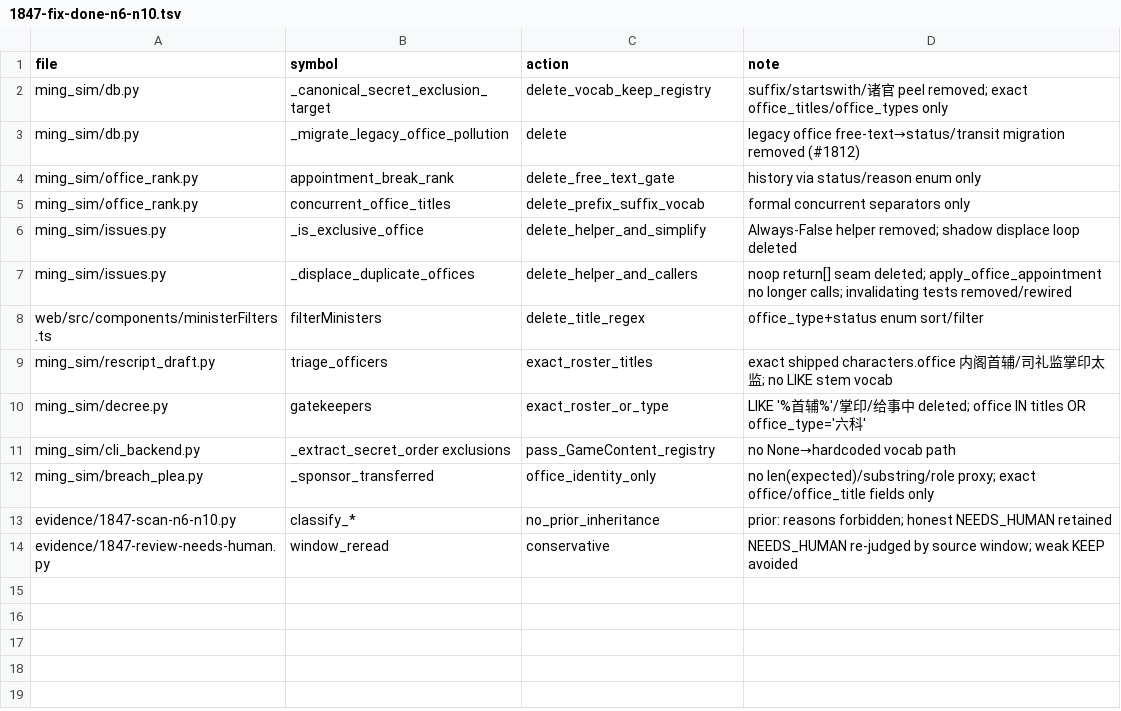
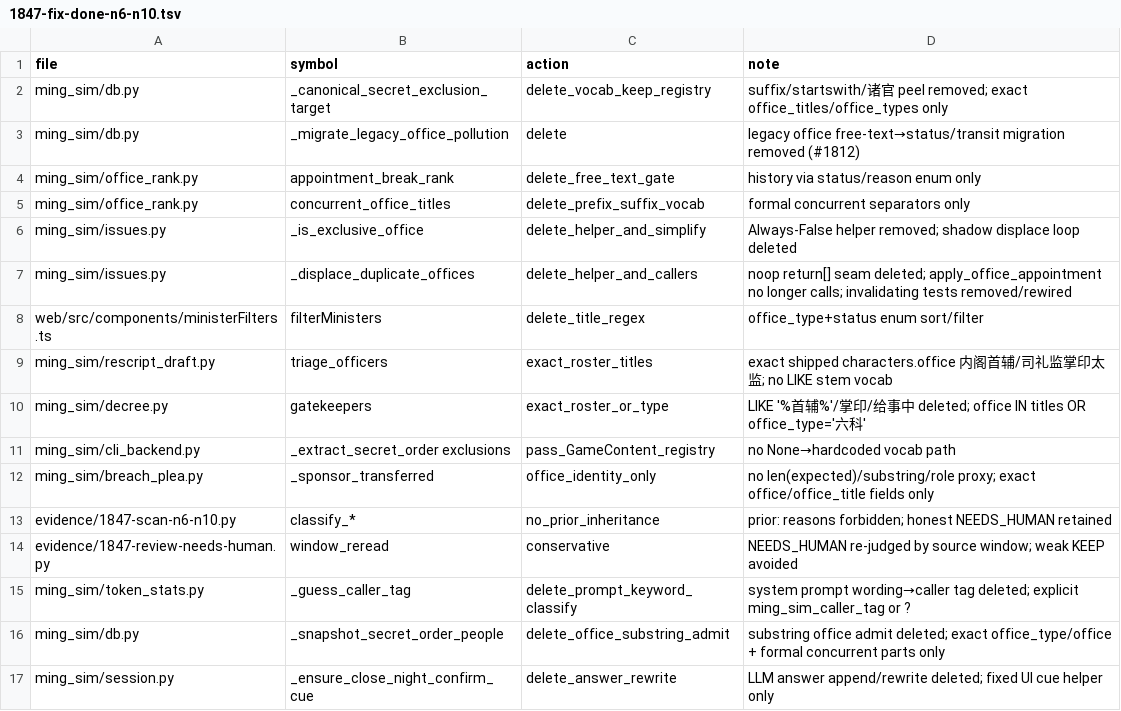
Before and after one commit to Akagilnc/ming-salvage-sim, a TSV file: evidence/1847-fix-done-n6-n10.tsv, drawn as a sheet.

```diff
--- a/evidence/1847-fix-done-n6-n10.tsv
+++ b/evidence/1847-fix-done-n6-n10.tsv
@@ -14 +14,4 @@ evidence/1847-scan-n6-n10.py	classify_*	no_prior_inheritance	prior: reasons forb
 evidence/1847-review-needs-human.py	window_reread	conservative	NEEDS_HUMAN re-judged by source window; weak KEEP avoided
+ming_sim/token_stats.py	_guess_caller_tag	delete_prompt_keyword_classify	system prompt wording→caller tag deleted; explicit ming_sim_caller_tag or ?
+ming_sim/db.py	_snapshot_secret_order_people	delete_office_substring_admit	substring office admit deleted; exact office_type/office + formal concurrent parts only
+ming_sim/session.py	_ensure_close_night_confirm_cue	delete_answer_rewrite	LLM answer append/rewrite deleted; fixed UI cue helper only
```
Also changed, not shown: 5 other files.
